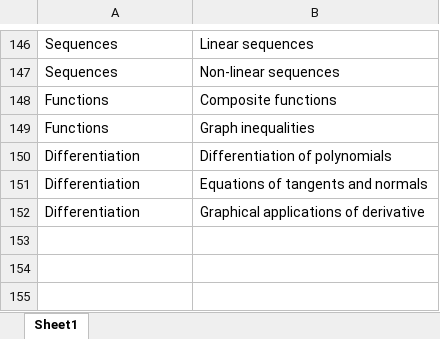
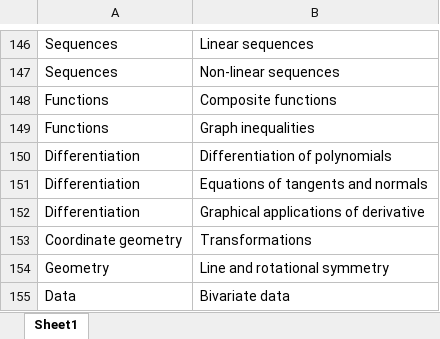
Before and after one commit to MrDingMaths/MathsDatabase, an Excel workbook: Topics.xlsx, sheet Sheet1, drawn as a sheet; only a part is shown, gaps mark what is left out; values as stored, in another font and other column widths than the file's, no borders; the diff names each change by its address in the sheet, - before the commit and + after, or states it on an @@ line.

```diff
--- a/Topics.xlsx (sheet Sheet1)
+++ b/Topics.xlsx (sheet Sheet1)
+row 153: Coordinate geometry | Transformations
+row 154: Geometry | Line and rotational symmetry
+row 155: Data | Bivariate data
```
Also changed, not shown: 3 other files.
